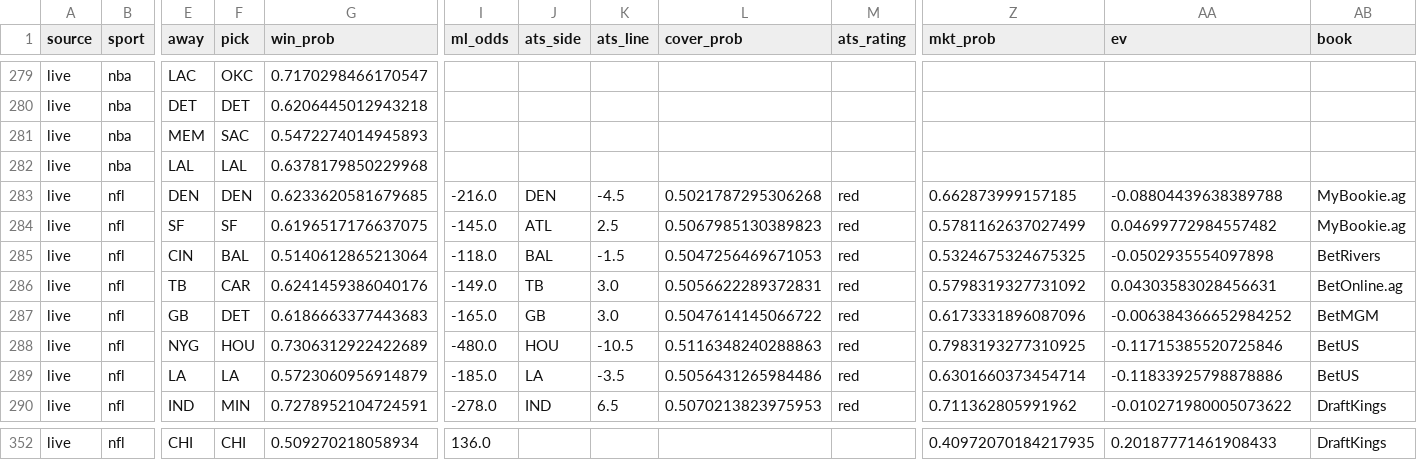
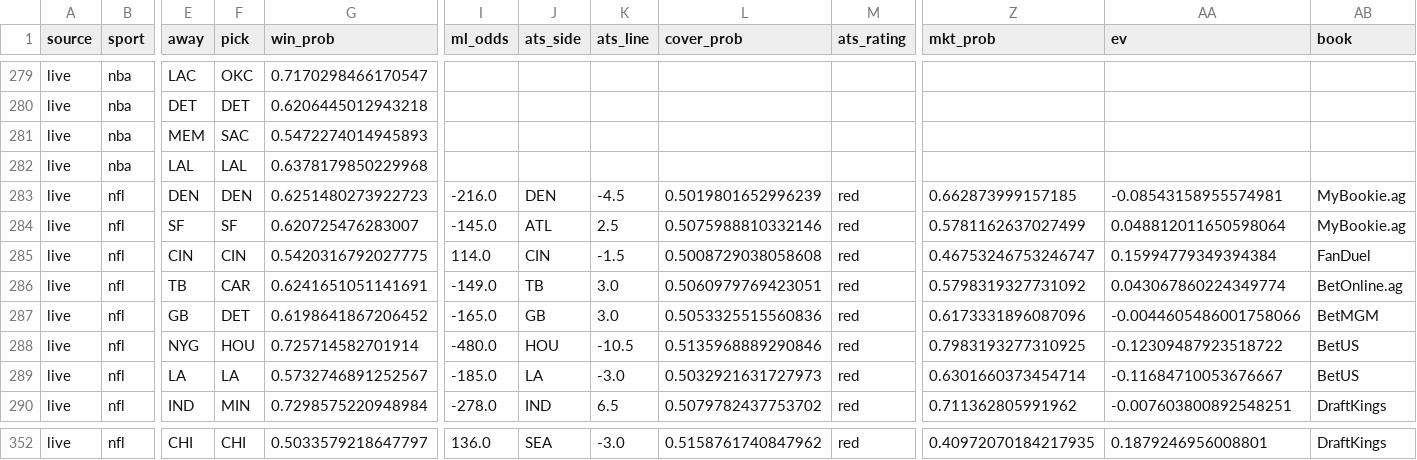
Before and after one commit to mak1017/skiiipicks, a CSV file: picks_log.csv, drawn as a sheet; only a part is shown, gaps mark what is left out; the diff covers the shown part only; the diff names each change by its address in the sheet, - before the commit and + after, or states it on an @@ line.

Commit message:
Update picks log and odds

```diff
--- a/picks_log.csv
+++ b/picks_log.csv
-G283 (win_prob): 0.6233620581679685
+G283 (win_prob): 0.6251480273922723
-L283 (cover_prob): 0.5021787295306268
+L283 (cover_prob): 0.5019801652996239
-AA283 (ev): -0.08804439638389788
+AA283 (ev): -0.08543158955574981
-G284 (win_prob): 0.6196517176637075
+G284 (win_prob): 0.620725476283007
-L284 (cover_prob): 0.5067985130389823
+L284 (cover_prob): 0.5075988810332146
-AA284 (ev): 0.04699772984557482
+AA284 (ev): 0.048812011650598064
-F285 (pick): BAL
+F285 (pick): CIN
-G285 (win_prob): 0.5140612865213064
+G285 (win_prob): 0.5420316792027775
-I285 (ml_odds): -118.0
+I285 (ml_odds): 114.0
-J285 (ats_side): BAL
+J285 (ats_side): CIN
-L285 (cover_prob): 0.5047256469671053
+L285 (cover_prob): 0.5008729038058608
-Z285 (mkt_prob): 0.5324675324675325
+Z285 (mkt_prob): 0.46753246753246747
-AA285 (ev): -0.0502935554097898
+AA285 (ev): 0.15994779349394384
-AB285 (book): BetRivers
+AB285 (book): FanDuel
-G286 (win_prob): 0.6241459386040176
+G286 (win_prob): 0.6241651051141691
-L286 (cover_prob): 0.5056622289372831
+L286 (cover_prob): 0.5060979769423051
-AA286 (ev): 0.04303583028456631
+AA286 (ev): 0.043067860224349774
-G287 (win_prob): 0.6186663377443683
+G287 (win_prob): 0.6198641867206452
-L287 (cover_prob): 0.5047614145066722
+L287 (cover_prob): 0.5053325515560836
-AA287 (ev): -0.006384366652984252
+AA287 (ev): -0.0044605486001758066
-G288 (win_prob): 0.7306312922422689
+G288 (win_prob): 0.725714582701914
-L288 (cover_prob): 0.5116348240288863
+L288 (cover_prob): 0.5135968889290846
-AA288 (ev): -0.11715385520725846
+AA288 (ev): -0.12309487923518722
-G289 (win_prob): 0.5723060956914879
+G289 (win_prob): 0.5732746891252567
-K289 (ats_line): -3.5
+K289 (ats_line): -3.0
-L289 (cover_prob): 0.5056431265984486
+L289 (cover_prob): 0.5032921631727973
-AA289 (ev): -0.11833925798878886
+AA289 (ev): -0.11684710053676667
-G290 (win_prob): 0.7278952104724591
+G290 (win_prob): 0.7298575220948984
-L290 (cover_prob): 0.5070213823975953
+L290 (cover_prob): 0.5079782437753702
-AA290 (ev): -0.010271980005073622
+AA290 (ev): -0.007603800892548251
-G352 (win_prob): 0.509270218058934
+G352 (win_prob): 0.5033579218647797
-J352 (ats_side): (empty)
+J352 (ats_side): SEA
-K352 (ats_line): (empty)
+K352 (ats_line): -3.0
-L352 (cover_prob): (empty)
+L352 (cover_prob): 0.5158761740847962
-M352 (ats_rating): (empty)
+M352 (ats_rating): red
-AA352 (ev): 0.20187771461908433
+AA352 (ev): 0.1879246956008801
```
Also changed, not shown: 93 edited cells elsewhere in this file.
